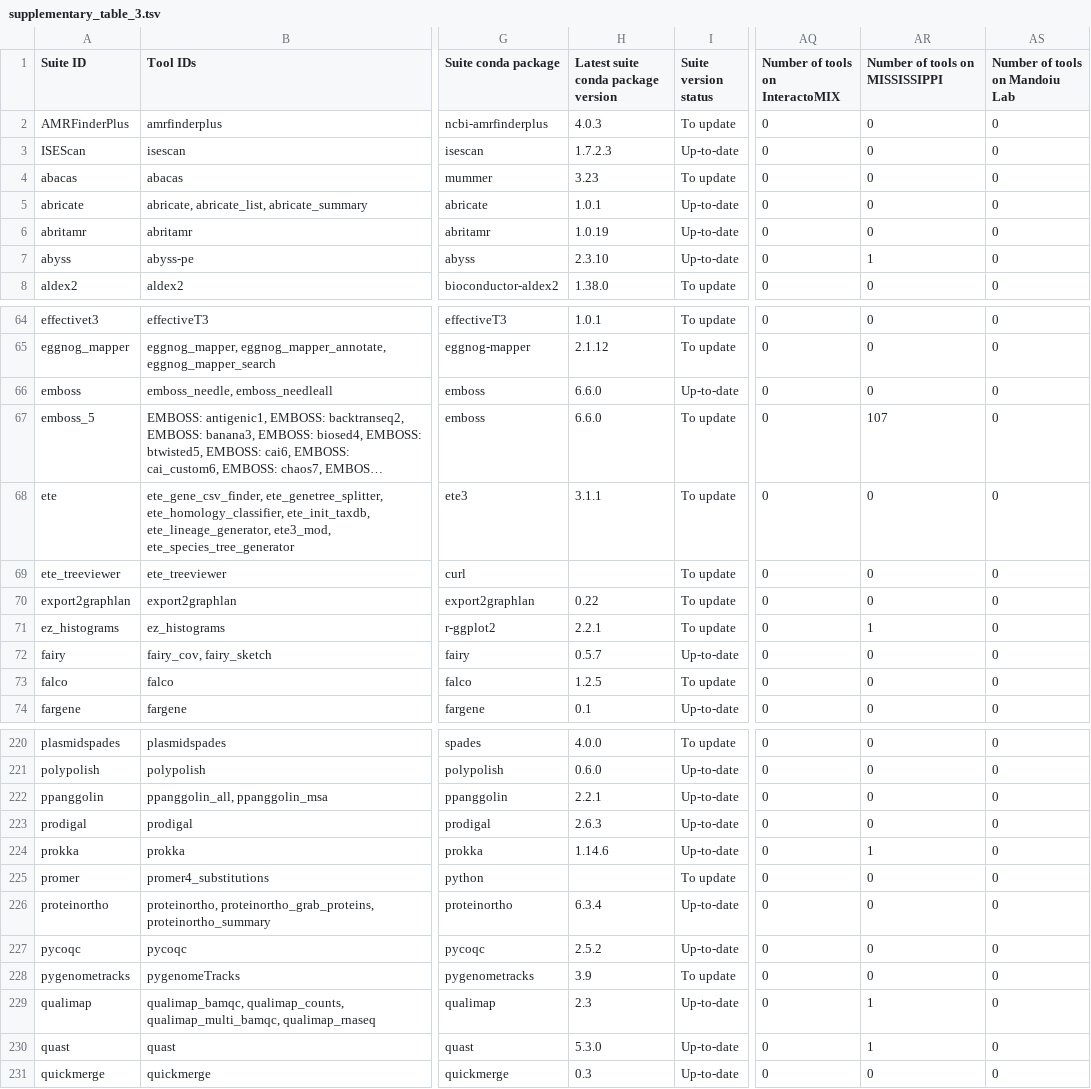
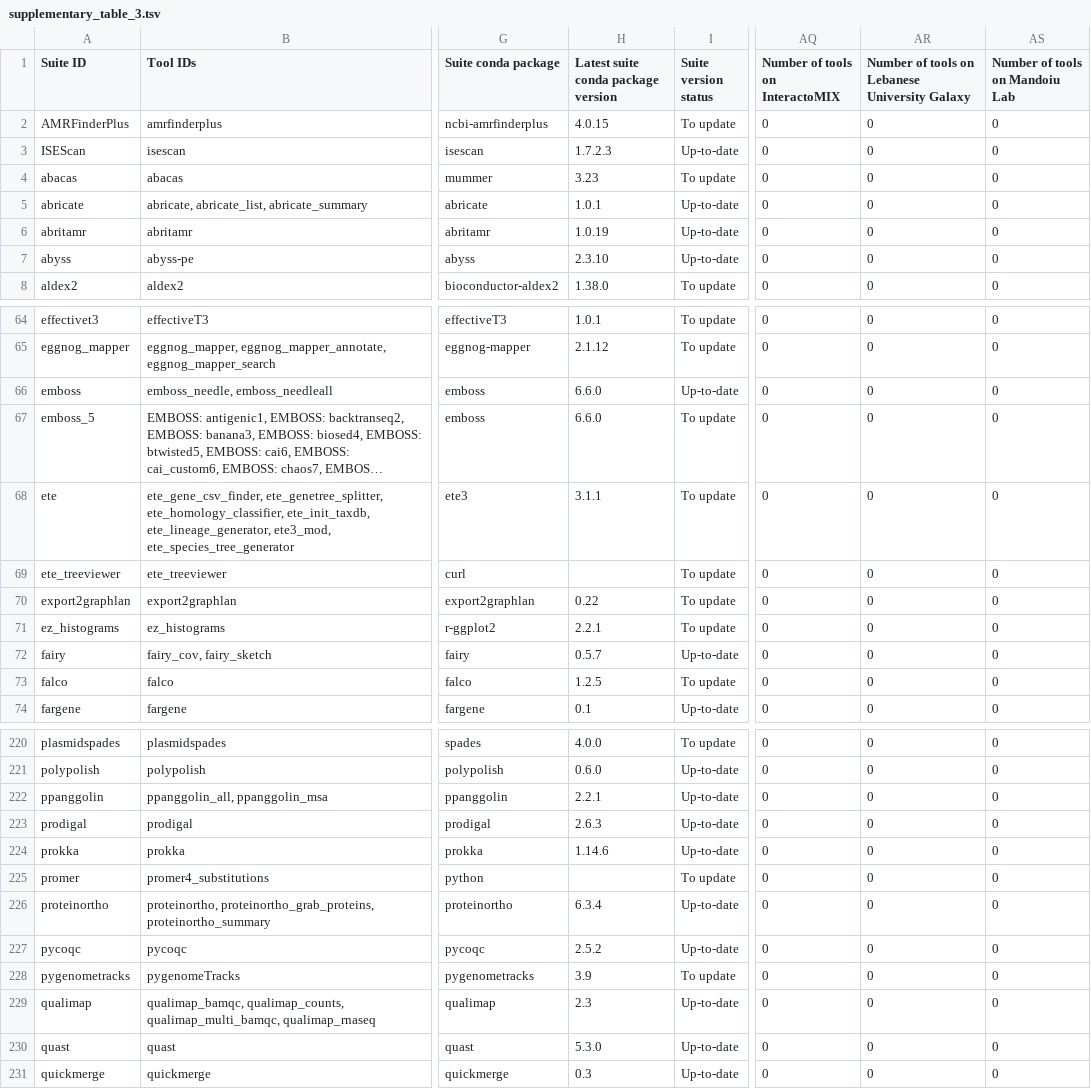
Before and after one commit to usegalaxy-eu/microgalaxy_paper_2025, a TSV file: docs/supplementary/supplementary_table_3.tsv, drawn as a sheet; only a part is shown, gaps mark what is left out; long unchanged cells end in …; the diff covers the shown part only; the diff names each change by its address in the sheet, - before the commit and + after, or states it on an @@ line.

```diff
--- a/docs/supplementary/supplementary_table_3.tsv
+++ b/docs/supplementary/supplementary_table_3.tsv
-AR1: Number of tools on MISSISSIPPI
+AR1: Number of tools on Lebanese University Galaxy
-H2: 4.0.3
+H2: 4.0.15
-AR7: 1
+AR7: 0
-AR67: 107
+AR67: 0
-AR71: 1
+AR71: 0
-AR224: 1
+AR224: 0
-AR229:AR230: 1
+AR229:AR230: 0
```
Also changed, not shown: 39 edited cells elsewhere in this file, 2 other files.
